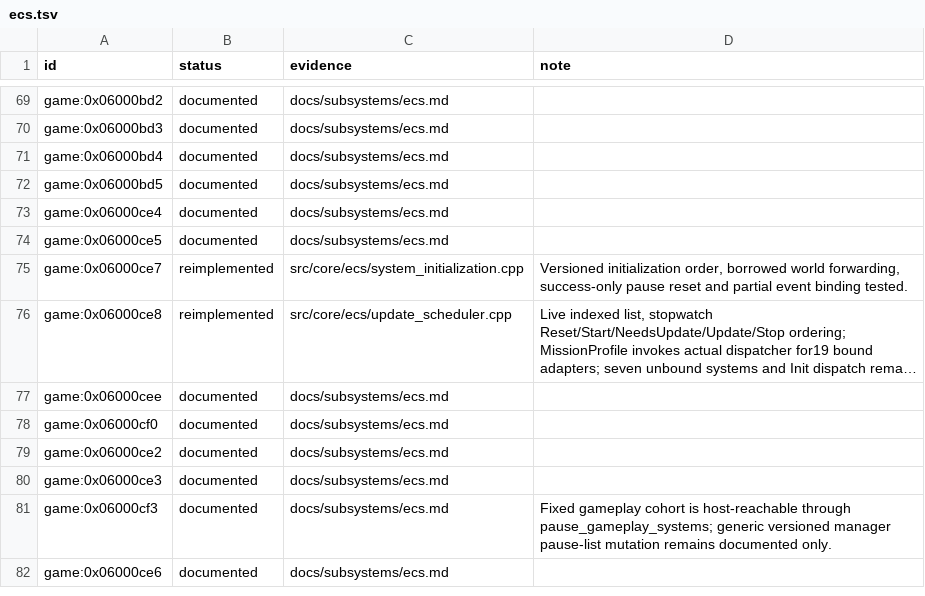
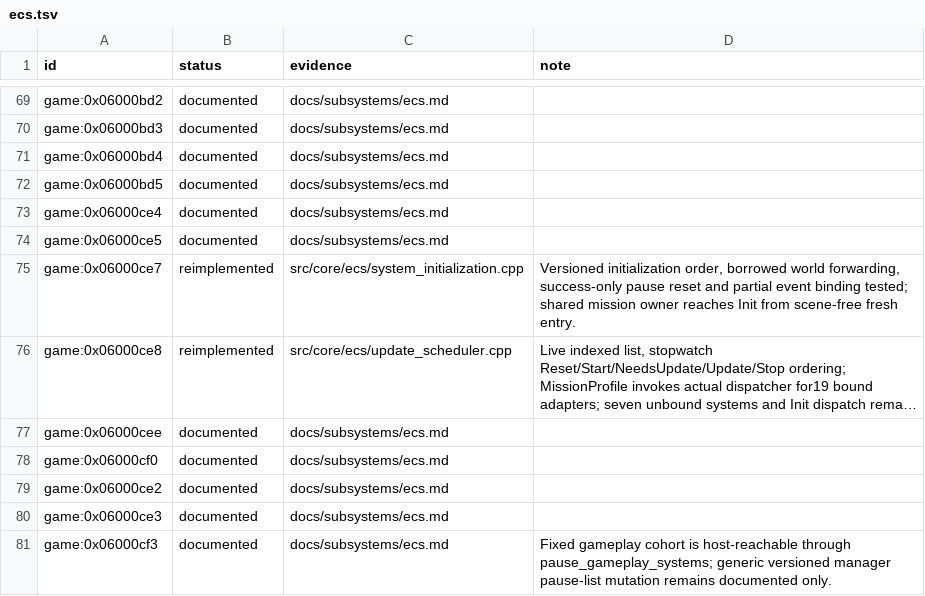
Before and after one commit to Tim-campy/magicians-saga-port, a TSV file: re/status/ecs.tsv, drawn as a sheet; only a part is shown, gaps mark what is left out; the shorter side is filled out with more unchanged rows; long unchanged cells end in …; the diff names each change by its address in the sheet, - before the commit and + after, or states it on an @@ line.

Commit message:
port(mission): start fresh quests directly from extracted data

```diff
--- a/re/status/ecs.tsv
+++ b/re/status/ecs.tsv
-D75 (note): …event binding tested.
+D75 (note): …event binding tested; shared mission owner reaches Init from scene-free fresh entry.
```
Also changed, not shown: re/status/boot.tsv, 12 other files.
